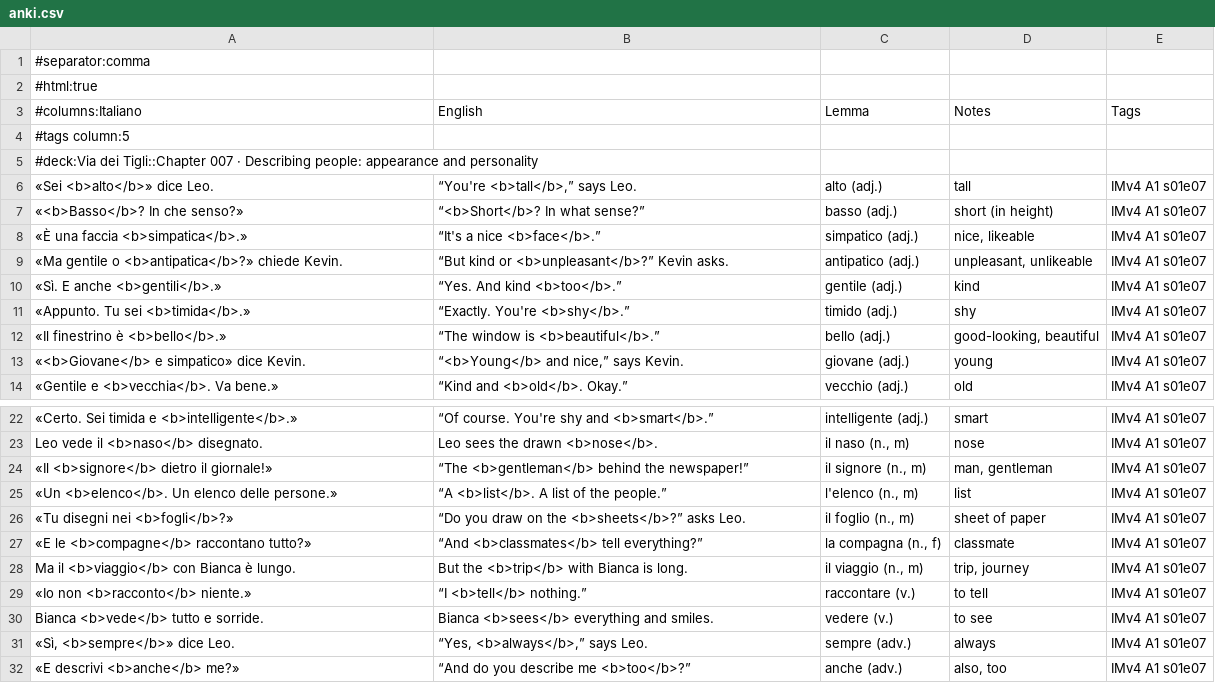
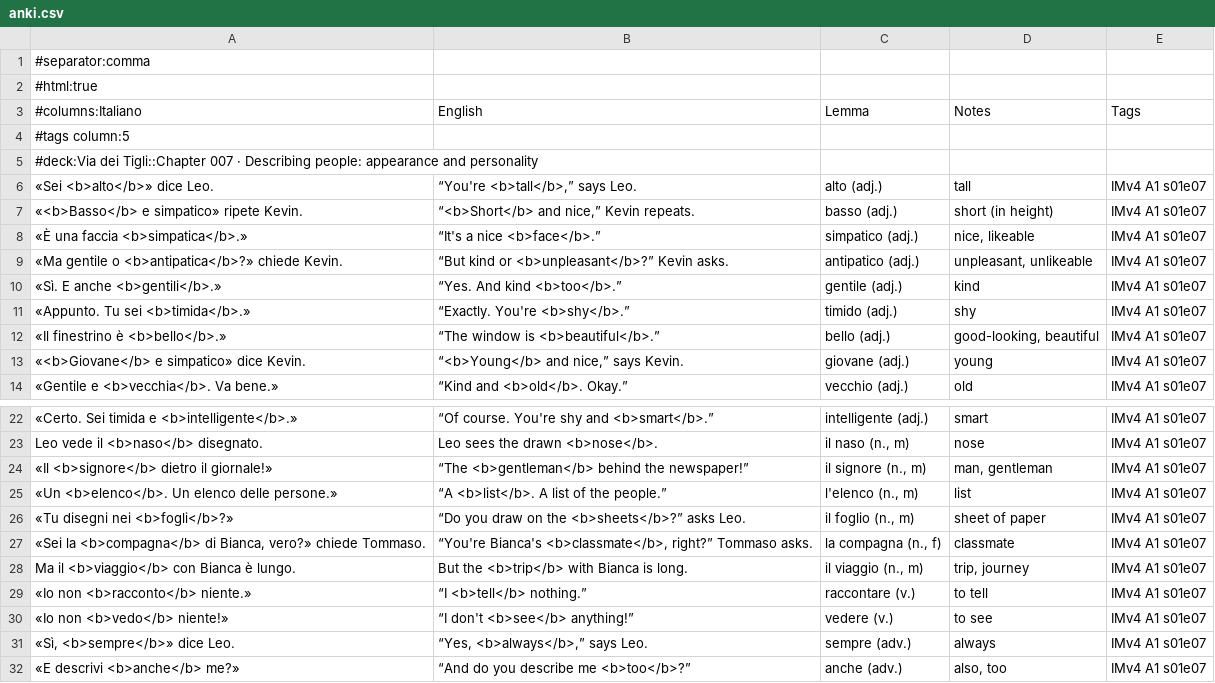
Before and after one commit to Scottiej2k/IMv4, a CSV file: chapters/s01e07/anki.csv, drawn as a sheet; only a part is shown, gaps mark what is left out.

```diff
--- a/chapters/s01e07/anki.csv
+++ b/chapters/s01e07/anki.csv
@@ -6,3 +6,3 @@
 "«Sei <b>alto</b>» dice Leo.","“You're <b>tall</b>,” says Leo.","alto (adj.)","tall","IMv4 A1 s01e07"
-"«<b>Basso</b>? In che senso?»","“<b>Short</b>? In what sense?”","basso (adj.)","short (in height)","IMv4 A1 s01e07"
+"«<b>Basso</b> e simpatico» ripete Kevin.","“<b>Short</b> and nice,” Kevin repeats.","basso (adj.)","short (in height)","IMv4 A1 s01e07"
 "«È una faccia <b>simpatica</b>.»","“It's a nice <b>face</b>.”","simpatico (adj.)","nice, likeable","IMv4 A1 s01e07"
@@ -26,6 +26,6 @@
 "«Tu disegni nei <b>fogli</b>?»","“Do you draw on the <b>sheets</b>?” asks Leo.","il foglio (n., m)","sheet of paper","IMv4 A1 s01e07"
-"«E le <b>compagne</b> raccontano tutto?»","“And <b>classmates</b> tell everything?”","la compagna (n., f)","classmate","IMv4 A1 s01e07"
+"«Sei la <b>compagna</b> di Bianca, vero?» chiede Tommaso.","“You're Bianca's <b>classmate</b>, right?” Tommaso asks.","la compagna (n., f)","classmate","IMv4 A1 s01e07"
 "Ma il <b>viaggio</b> con Bianca è lungo.","But the <b>trip</b> with Bianca is long.","il viaggio (n., m)","trip, journey","IMv4 A1 s01e07"
 "«Io non <b>racconto</b> niente.»","“I <b>tell</b> nothing.”","raccontare (v.)","to tell","IMv4 A1 s01e07"
-"Bianca <b>vede</b> tutto e sorride.","Bianca <b>sees</b> everything and smiles.","vedere (v.)","to see","IMv4 A1 s01e07"
+"«Io non <b>vedo</b> niente!»","“I don't <b>see</b> anything!”","vedere (v.)","to see","IMv4 A1 s01e07"
 "«Sì, <b>sempre</b>» dice Leo.","“Yes, <b>always</b>,” says Leo.","sempre (adv.)","always","IMv4 A1 s01e07"
```
Also changed, not shown: 10 other files.
